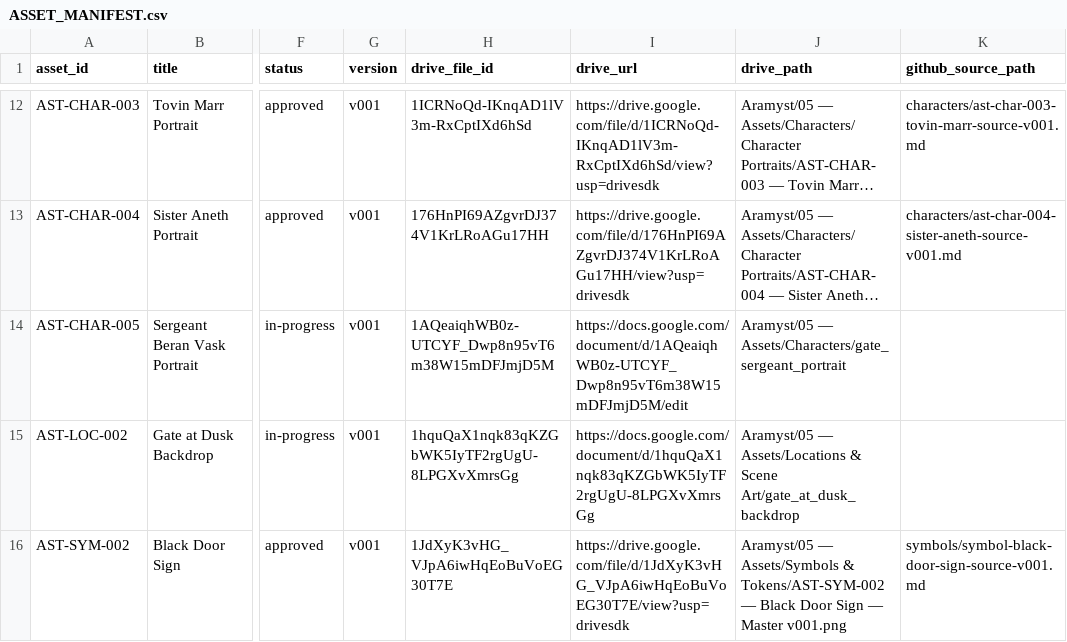
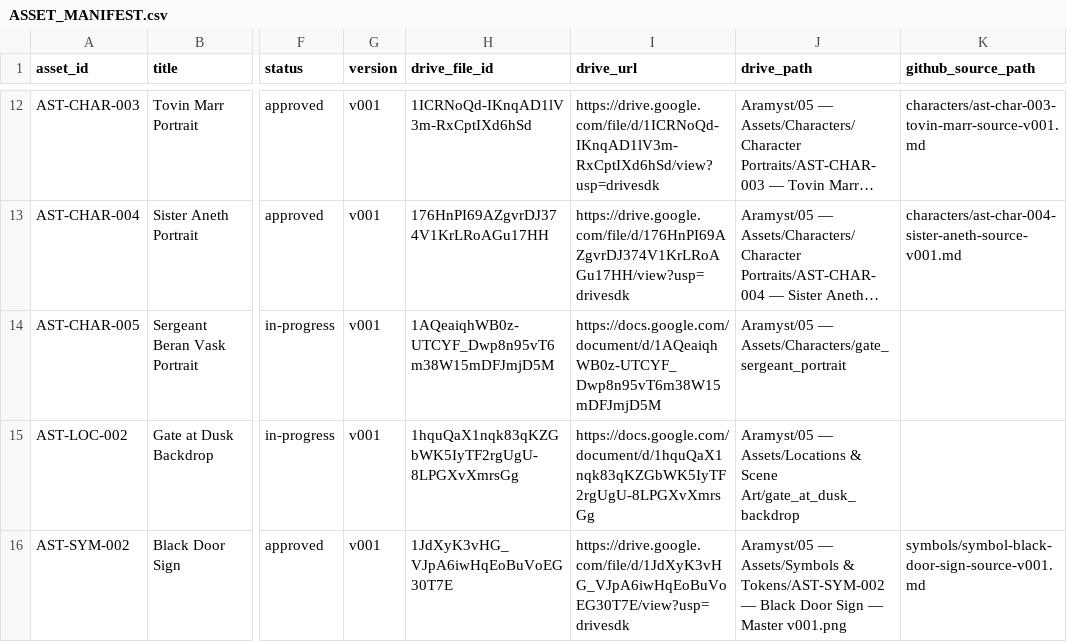
Before and after one commit to JamesJedi420/aramyst-book-assets, a CSV file: ASSET_MANIFEST.csv, drawn as a sheet; only a part is shown, gaps mark what is left out; long unchanged cells end in …; the diff names each change by its address in the sheet, - before the commit and + after, or states it on an @@ line.

Commit message:
TIN-273: align existing Beran Drive URL mirror

```diff
--- a/ASSET_MANIFEST.csv
+++ b/ASSET_MANIFEST.csv
-I14 (drive_url): https://docs.google.com/document/d/1AQeaiqhWB0z-UTCYF_Dwp8n95vT6m38W15mDFJmjD5M/edit
+I14 (drive_url): https://docs.google.com/document/d/1AQeaiqhWB0z-UTCYF_Dwp8n95vT6m38W15mDFJmjD5M
```
